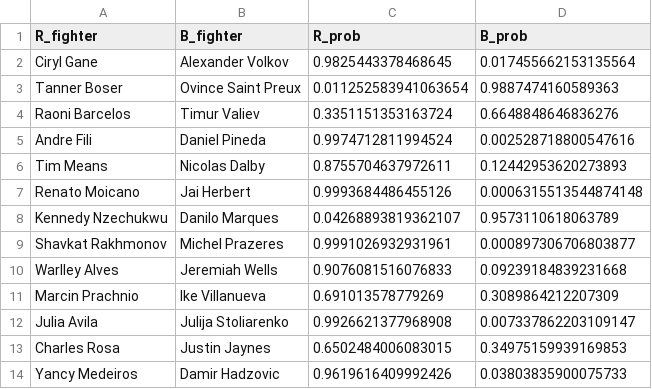
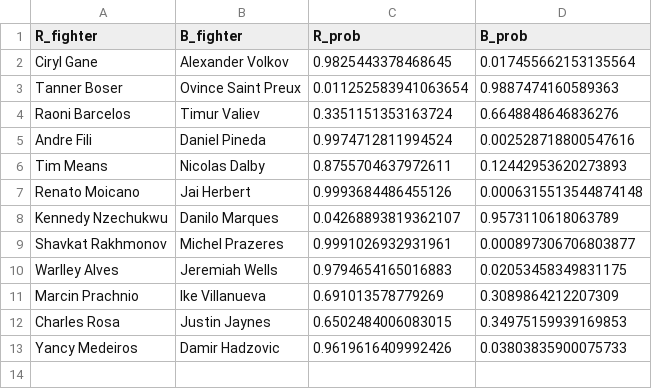
Before and after one commit to shortlikeafox/tiger-millionaire, a CSV file: data/upcoming_probs.csv, drawn as a sheet.

```diff
--- a/data/upcoming_probs.csv
+++ b/data/upcoming_probs.csv
@@ -9,5 +9,4 @@ Kennedy Nzechukwu,Danilo Marques,0.04268893819362107,0.9573110618063789
 Shavkat Rakhmonov,Michel Prazeres,0.9991026932931961,0.000897306706803877
-Warlley Alves,Jeremiah Wells,0.9076081516076833,0.09239184839231668
+Warlley Alves,Jeremiah Wells,0.9794654165016883,0.02053458349831175
 Marcin Prachnio,Ike Villanueva,0.691013578779269,0.3089864212207309
-Julia Avila,Julija Stoliarenko,0.9926621377968908,0.007337862203109147
 Charles Rosa,Justin Jaynes,0.6502484006083015,0.34975159939169853
```
Also changed, not shown: data/models.csv, 5 other files.
